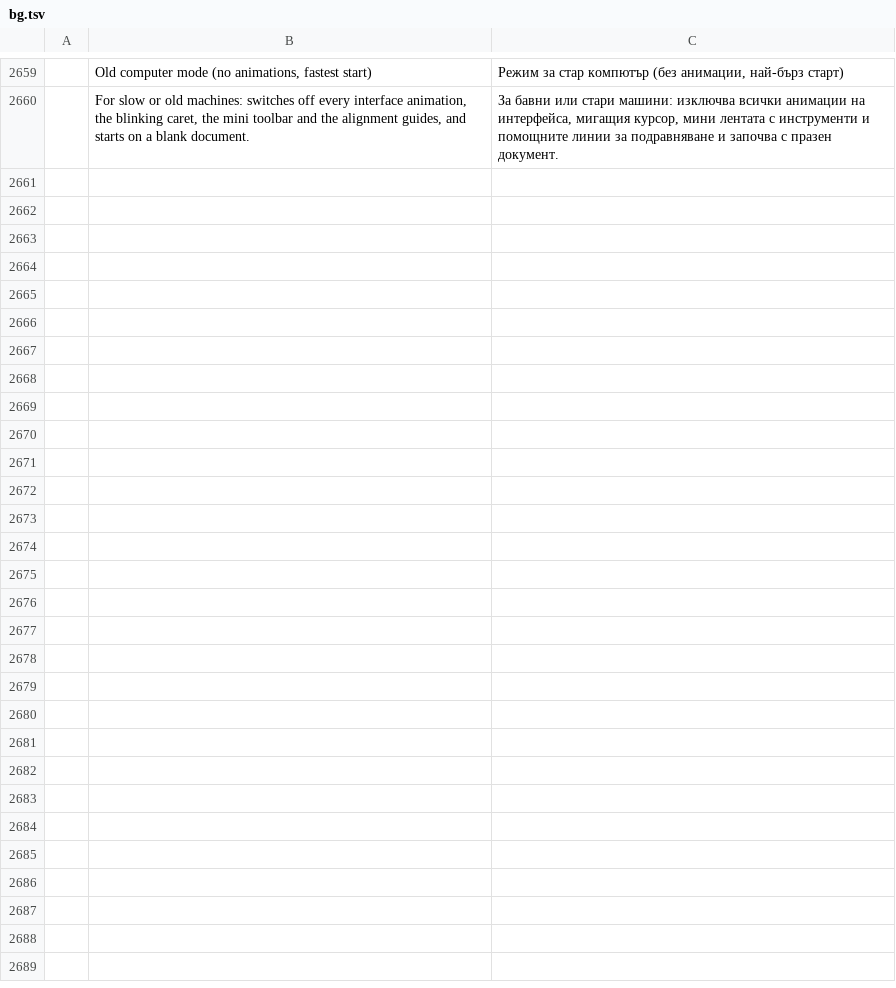
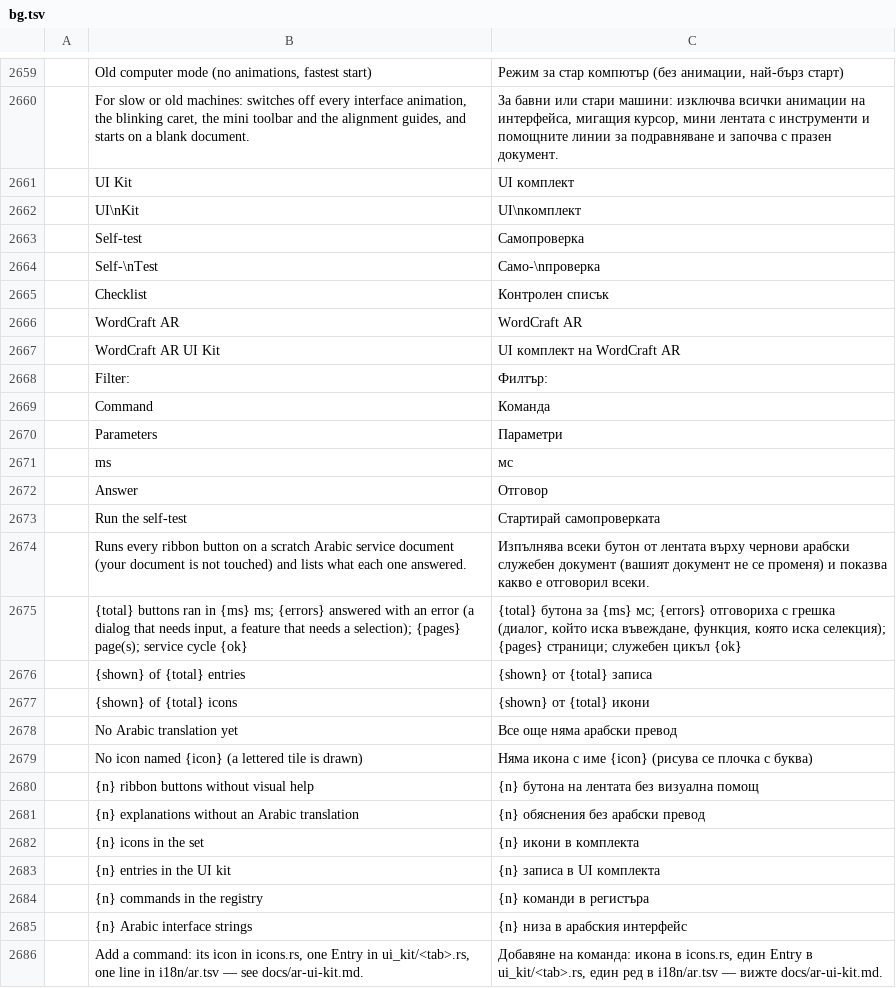
Before and after one commit to dometroniq-alt/wordcraft-ar, a TSV file: crates/ui-egui/src/i18n/bg.tsv, drawn as a sheet; only a part is shown, gaps mark what is left out; the diff names each change by its address in the sheet, - before the commit and + after, or states it on an @@ line.

```diff
--- a/crates/ui-egui/src/i18n/bg.tsv
+++ b/crates/ui-egui/src/i18n/bg.tsv
+row 2661:  | UI Kit | UI комплект
+row 2662:  | UI\nKit | UI\nкомплект
+row 2663:  | Self-test | Самопроверка
+row 2664:  | Self-\nTest | Само-\nпроверка
+row 2665:  | Checklist | Контролен списък
+row 2666:  | WordCraft AR | WordCraft AR
+row 2667:  | WordCraft AR UI Kit | UI комплект на WordCraft AR
+row 2668:  | Filter: | Филтър:
+row 2669:  | Command | Команда
+row 2670:  | Parameters | Параметри
+row 2671:  | ms | мс
+row 2672:  | Answer | Отговор
+row 2673:  | Run the self-test | Стартирай самопроверката
+row 2674:  | Runs every ribbon button on a scratch Arabic service document (your document is not touched) and lists what each one answered. | Изпълнява всеки бутон от лентата върху чернови арабски служебен документ (вашият документ не се променя) и показва какво е отговорил всеки.
+row 2675:  | {total} buttons ran in {ms} ms; {errors} answered with an error (a dialog that needs input, a feature that needs a selection); {pages} page(s); service cycle {ok} | {total} бутона за {ms} мс; {errors} отговориха с грешка (диалог, който иска въвеждане, функция, която иска селекция); {pages} страници; служебен цикъл {ok}
+row 2676:  | {shown} of {total} entries | {shown} от {total} записа
+row 2677:  | {shown} of {total} icons | {shown} от {total} икони
+row 2678:  | No Arabic translation yet | Все още няма арабски превод
+row 2679:  | No icon named {icon} (a lettered tile is drawn) | Няма икона с име {icon} (рисува се плочка с буква)
+row 2680:  | {n} ribbon buttons without visual help | {n} бутона на лентата без визуална помощ
+row 2681:  | {n} explanations without an Arabic translation | {n} обяснения без арабски превод
+row 2682:  | {n} icons in the set | {n} икони в комплекта
+row 2683:  | {n} entries in the UI kit | {n} записа в UI комплекта
+row 2684:  | {n} commands in the registry | {n} команди в регистъра
+row 2685:  | {n} Arabic interface strings | {n} низа в арабския интерфейс
+row 2686:  | Add a command: its icon in icons.rs, one Entry in ui_kit/<tab>.rs, one line in i18n/ar.tsv — see docs/ar-ui-kit.md. | Добавяне на команда: икона в icons.rs, един Entry в ui_kit/<tab>.rs, един ред в i18n/ar.tsv — вижте docs/ar-ui-kit.md.
```
Also changed, not shown: crates/ui-egui/src/i18n/ja.tsv, crates/ui-egui/src/i18n/ru.tsv, 46 other files.
